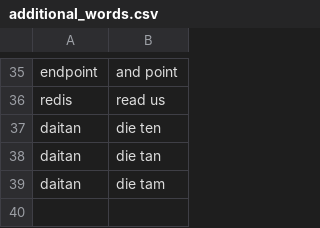
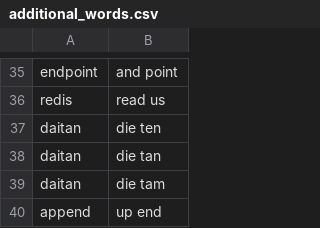
Before and after one commit to weyrick/knausj_talon, a CSV file: settings/additional_words.csv, drawn as a sheet; only a part is shown, gaps mark what is left out; the diff names each change by its address in the sheet, - before the commit and + after, or states it on an @@ line.

```diff
--- a/settings/additional_words.csv
+++ b/settings/additional_words.csv
+row 40: append | up end
```
Also changed, not shown: 1 other file.
